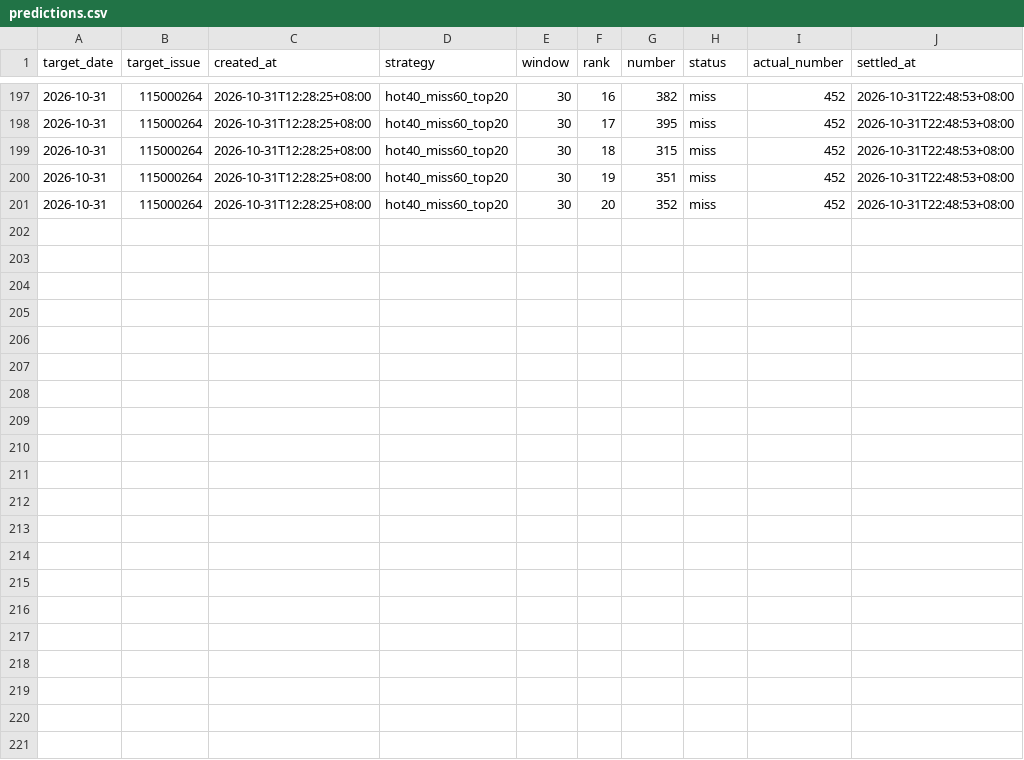
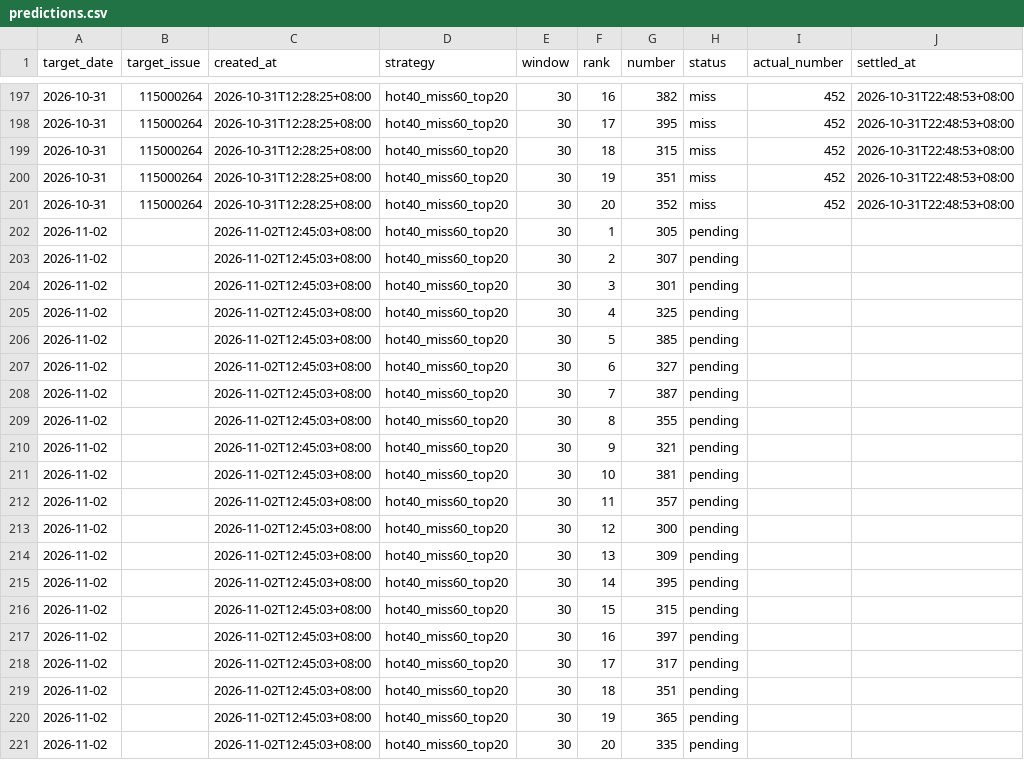
Before and after one commit to tjtptzdjms-hash/ThreeStar-AI, a CSV file: predictions.csv, drawn as a sheet; only a part is shown, gaps mark what is left out.

```diff
--- a/predictions.csv
+++ b/predictions.csv
@@ -201 +201,21 @@ target_date,target_issue,created_at,strategy,window,rank,number,status,actual_nu
 2026-10-31,115000264,2026-10-31T12:28:25+08:00,hot40_miss60_top20,30,20,352,miss,452,2026-10-31T22:48:53+08:00
+2026-11-02,,2026-11-02T12:45:03+08:00,hot40_miss60_top20,30,1,305,pending,,
+2026-11-02,,2026-11-02T12:45:03+08:00,hot40_miss60_top20,30,2,307,pending,,
+2026-11-02,,2026-11-02T12:45:03+08:00,hot40_miss60_top20,30,3,301,pending,,
+2026-11-02,,2026-11-02T12:45:03+08:00,hot40_miss60_top20,30,4,325,pending,,
+2026-11-02,,2026-11-02T12:45:03+08:00,hot40_miss60_top20,30,5,385,pending,,
+2026-11-02,,2026-11-02T12:45:03+08:00,hot40_miss60_top20,30,6,327,pending,,
+2026-11-02,,2026-11-02T12:45:03+08:00,hot40_miss60_top20,30,7,387,pending,,
+2026-11-02,,2026-11-02T12:45:03+08:00,hot40_miss60_top20,30,8,355,pending,,
+2026-11-02,,2026-11-02T12:45:03+08:00,hot40_miss60_top20,30,9,321,pending,,
+2026-11-02,,2026-11-02T12:45:03+08:00,hot40_miss60_top20,30,10,381,pending,,
+2026-11-02,,2026-11-02T12:45:03+08:00,hot40_miss60_top20,30,11,357,pending,,
+2026-11-02,,2026-11-02T12:45:03+08:00,hot40_miss60_top20,30,12,300,pending,,
+2026-11-02,,2026-11-02T12:45:03+08:00,hot40_miss60_top20,30,13,309,pending,,
+2026-11-02,,2026-11-02T12:45:03+08:00,hot40_miss60_top20,30,14,395,pending,,
+2026-11-02,,2026-11-02T12:45:03+08:00,hot40_miss60_top20,30,15,315,pending,,
+2026-11-02,,2026-11-02T12:45:03+08:00,hot40_miss60_top20,30,16,397,pending,,
+2026-11-02,,2026-11-02T12:45:03+08:00,hot40_miss60_top20,30,17,317,pending,,
+2026-11-02,,2026-11-02T12:45:03+08:00,hot40_miss60_top20,30,18,351,pending,,
+2026-11-02,,2026-11-02T12:45:03+08:00,hot40_miss60_top20,30,19,365,pending,,
+2026-11-02,,2026-11-02T12:45:03+08:00,hot40_miss60_top20,30,20,335,pending,,
```
